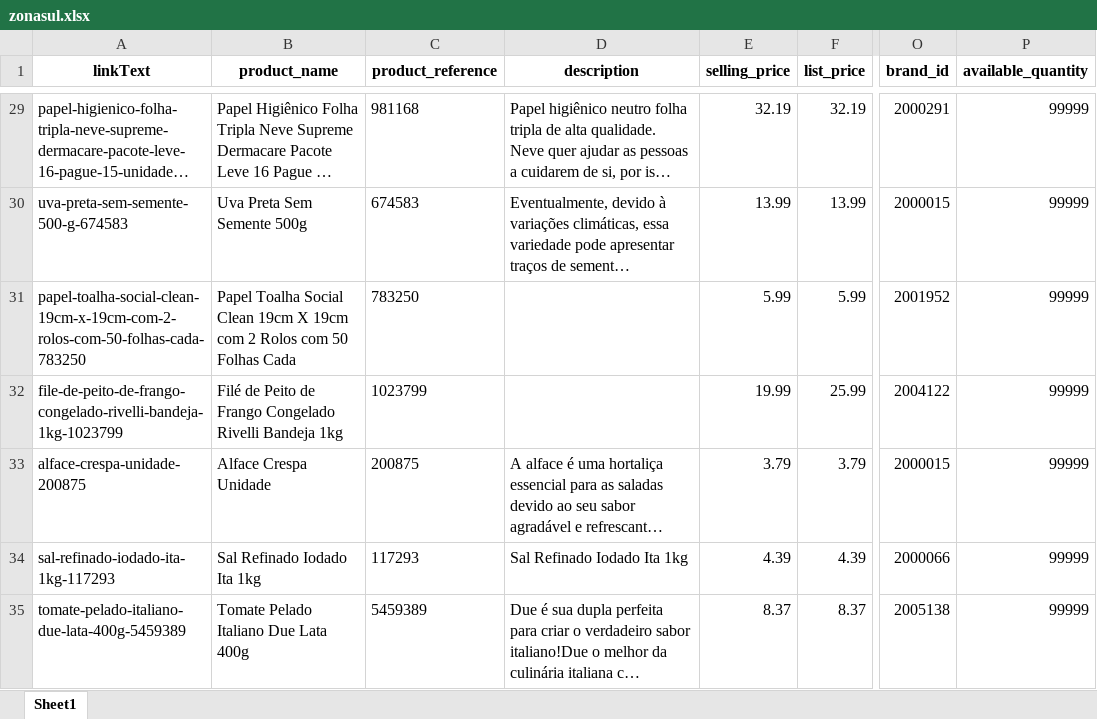
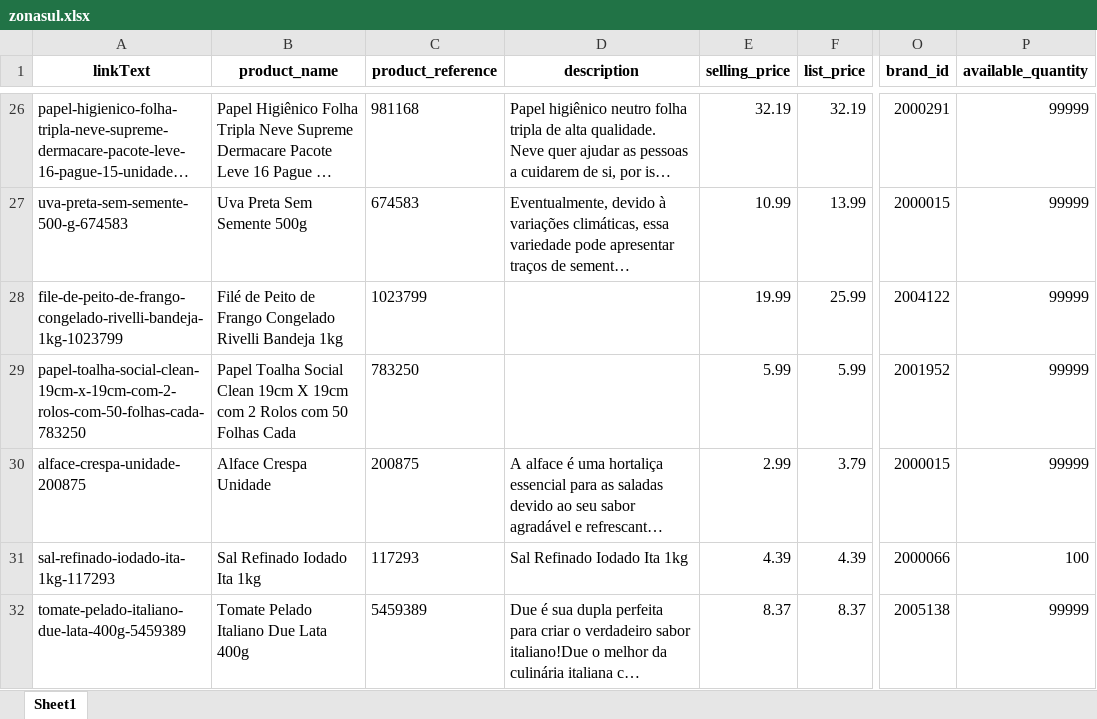
Before and after one commit to lfkopp/monitor_precos, an Excel workbook: zonasul.xlsx, sheet Sheet1, drawn as a sheet; only a part is shown, gaps mark what is left out; long unchanged cells end in …; values as stored, in another font and other column widths than the file's, no borders; addresses are those after the commit; the diff covers the shown part only; the diff names each change by its address in the sheet, - before the commit and + after, or states it on an @@ line.

```diff
--- a/zonasul.xlsx (sheet Sheet1)
+++ b/zonasul.xlsx (sheet Sheet1)
-E27 (selling_price): 13.99
+E27 (selling_price): 10.99
@@ row 32 moved to row 28: file-de-peito-de-frango-congelado-rivell… @@
-E30 (selling_price): 3.79
+E30 (selling_price): 2.99
-P31 (available_quantity): 99999
+P31 (available_quantity): 100
```
Also changed, not shown: 5 added rows, 5 removed rows, 4 moved rows and 10 edited cells elsewhere in this sheet, 2 other files.
